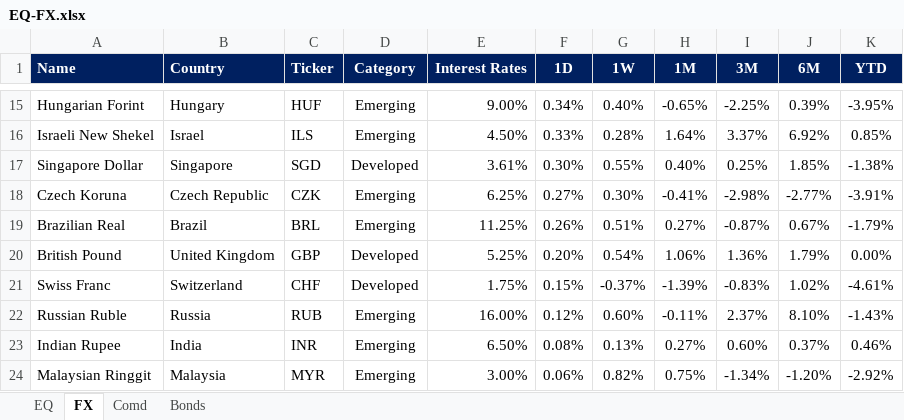
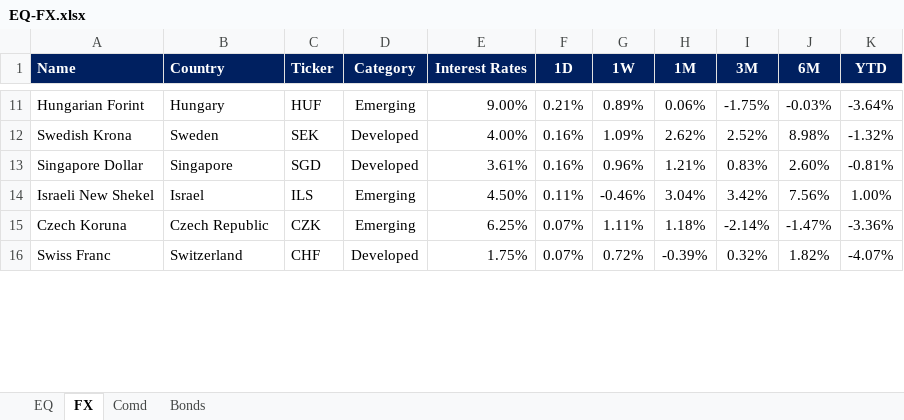
Before and after one commit to harshshivlani/fg-app, an Excel workbook: EQ-FX.xlsx, sheet FX, drawn as a sheet; only a part is shown, gaps mark what is left out; values as stored, in another font and other column widths than the file's, no borders; conditional formats not drawn; removed rows and columns are numbered as before the commit, all else as after; the diff covers the shown part only; the diff names each change by its address in the sheet, - before the commit and + after, or states it on an @@ line.

```diff
--- a/EQ-FX.xlsx (sheet FX)
+++ b/EQ-FX.xlsx (sheet FX)
-F11 (1D): 0.34%
+F11 (1D): 0.21%
-G11 (1W): 0.40%
+G11 (1W): 0.89%
-H11 (1M): -0.65%
+H11 (1M): 0.06%
-I11 (3M): -2.25%
+I11 (3M): -1.75%
-J11 (6M): 0.39%
+J11 (6M): -0.03%
-K11 (YTD): -3.95%
+K11 (YTD): -3.64%
-row 16: Israeli New Shekel | Israel | ILS | Emerging | 4.50% | 0.33% | 0.28% | 1.64% | 3.37% | 6.92% | 0.85%
+row 12: Swedish Krona | Sweden | SEK | Developed | 4.00% | 0.16% | 1.09% | 2.62% | 2.52% | 8.98% | -1.32%
-F13 (1D): 0.30%
+F13 (1D): 0.16%
-G13 (1W): 0.55%
+G13 (1W): 0.96%
-H13 (1M): 0.40%
+H13 (1M): 1.21%
-I13 (3M): 0.25%
+I13 (3M): 0.83%
-J13 (6M): 1.85%
+J13 (6M): 2.60%
-K13 (YTD): -1.38%
+K13 (YTD): -0.81%
+row 14: Israeli New Shekel | Israel | ILS | Emerging | 4.50% | 0.11% | -0.46% | 3.04% | 3.42% | 7.56% | 1.00%
-F15 (1D): 0.27%
+F15 (1D): 0.07%
-G15 (1W): 0.30%
+G15 (1W): 1.11%
-H15 (1M): -0.41%
+H15 (1M): 1.18%
-I15 (3M): -2.98%
+I15 (3M): -2.14%
-J15 (6M): -2.77%
+J15 (6M): -1.47%
-K15 (YTD): -3.91%
+K15 (YTD): -3.36%
-row 19: Brazilian Real | Brazil | BRL | Emerging | 11.25% | 0.26% | 0.51% | 0.27% | -0.87% | 0.67% | -1.79%
-row 20: British Pound | United Kingdom | GBP | Developed | 5.25% | 0.20% | 0.54% | 1.06% | 1.36% | 1.79% | 0.00%
-F16 (1D): 0.15%
+F16 (1D): 0.07%
-G16 (1W): -0.37%
+G16 (1W): 0.72%
-H16 (1M): -1.39%
+H16 (1M): -0.39%
-I16 (3M): -0.83%
+I16 (3M): 0.32%
-J16 (6M): 1.02%
+J16 (6M): 1.82%
-K16 (YTD): -4.61%
+K16 (YTD): -4.07%
-row 22: Russian Ruble | Russia | RUB | Emerging | 16.00% | 0.12% | 0.60% | -0.11% | 2.37% | 8.10% | -1.43%
-row 23: Indian Rupee | India | INR | Emerging | 6.50% | 0.08% | 0.13% | 0.27% | 0.60% | 0.37% | 0.46%
-row 24: Malaysian Ringgit | Malaysia | MYR | Emerging | 3.00% | 0.06% | 0.82% | 0.75% | -1.34% | -1.20% | -2.92%
```
Also changed, not shown: 17 added rows, 13 removed rows and 35 edited cells elsewhere in this sheet, sheet EQ, sheet Comd, sheet Bonds, formulas that keep their value, GEQETF_N.xlsx, GFI_N.xlsx, 2 other files.
